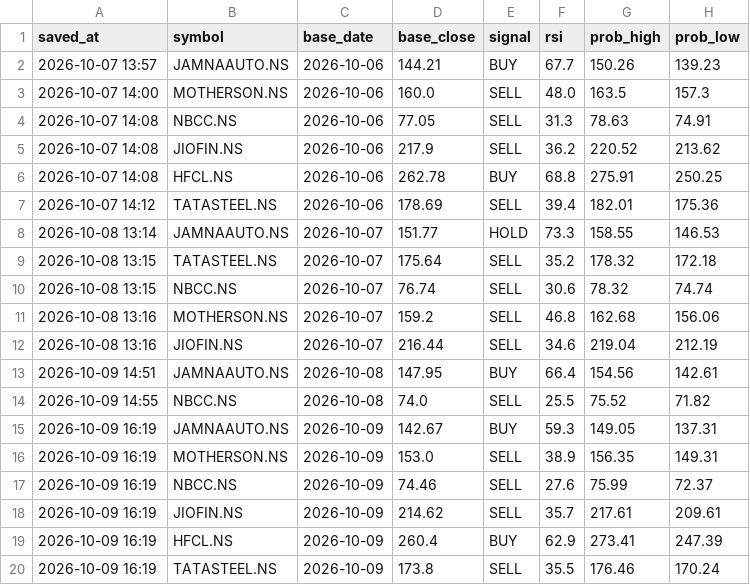
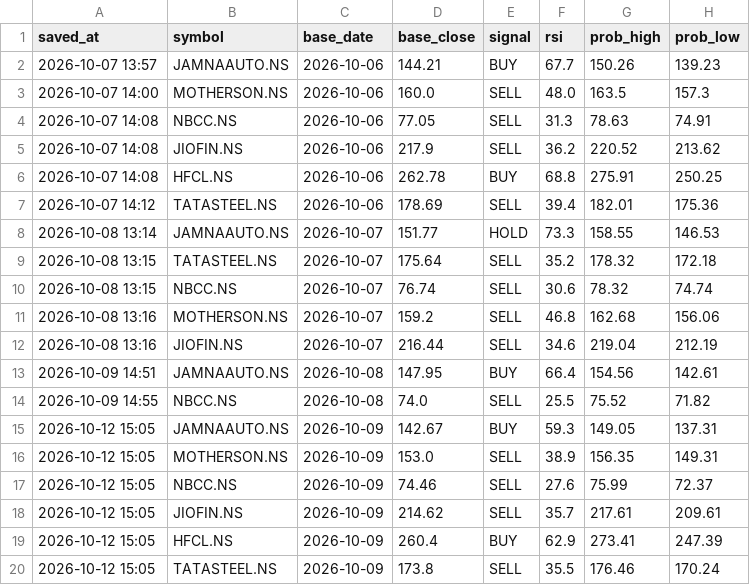
Before and after one commit to vinodmenariya/trading-journal, a CSV file: predictions_log.csv, drawn as a sheet; only a part is shown; the diff names each change by its address in the sheet, - before the commit and + after, or states it on an @@ line.

```diff
--- a/predictions_log.csv
+++ b/predictions_log.csv
-A15:A20 (saved_at): 2026-10-09 16:19
+A15:A20 (saved_at): 2026-10-12 15:05
```
Also changed, not shown: 1 other file.
